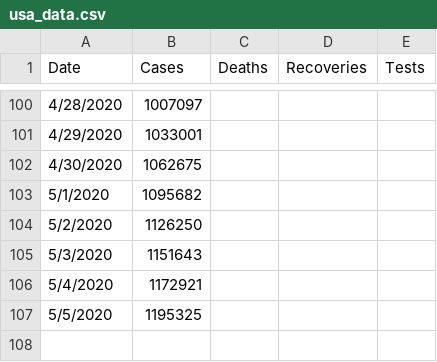
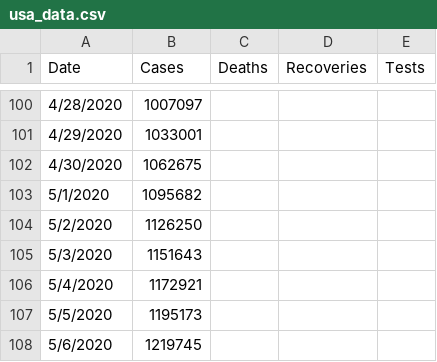
Before and after one commit to krmnino/COVID19_DataTool, a CSV file: usa_data.csv, drawn as a sheet; only a part is shown, gaps mark what is left out.

Commit message:
updated usa data May7

```diff
--- a/usa_data.csv
+++ b/usa_data.csv
@@ -106,2 +106,3 @@ Date,Cases,Deaths,Recoveries,Tests
 5/4/2020,1172921
-5/5/2020,1195325
+5/5/2020,1195173
+5/6/2020,1219745
```
